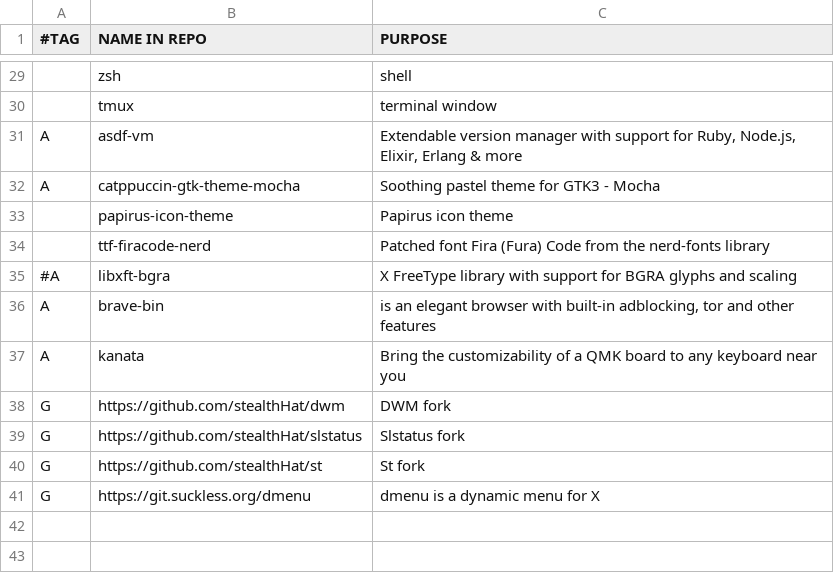
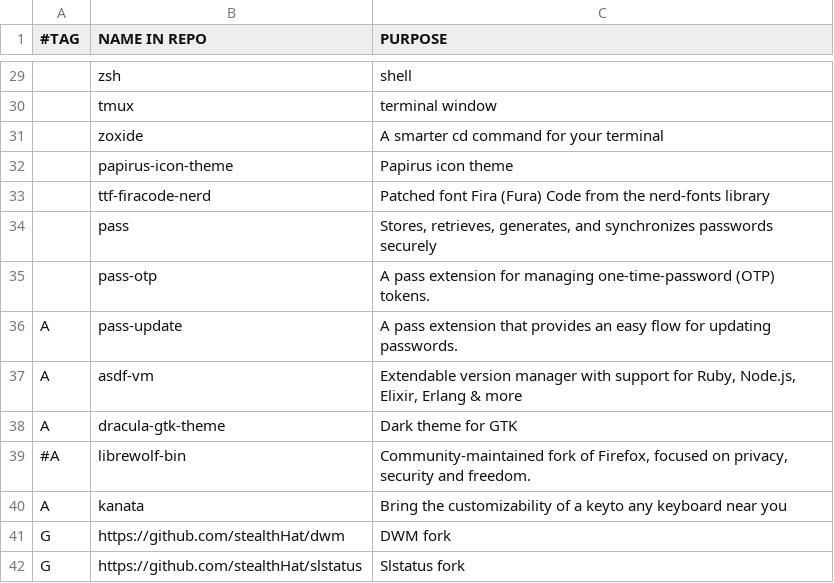
Before and after one commit to stealthHat/.dotfiles, a CSV file: install/packages/core.csv, drawn as a sheet; only a part is shown, gaps mark what is left out; the shorter side is filled out with more unchanged rows.

```diff
--- a/install/packages/core.csv
+++ b/install/packages/core.csv
@@ -30,9 +30,12 @@
  ,tmux,"terminal window"
-A,asdf-vm,"Extendable version manager with support for Ruby, Node.js, Elixir, Erlang & more"
-A,catppuccin-gtk-theme-mocha,"Soothing pastel theme for GTK3 - Mocha"
+ ,zoxide,"A smarter cd command for your terminal"
  ,papirus-icon-theme,"Papirus icon theme"
  ,ttf-firacode-nerd,"Patched font Fira (Fura) Code from the nerd-fonts library"
-#A,libxft-bgra,"X FreeType library with support for BGRA glyphs and scaling"
-A,brave-bin,"is an elegant browser with built-in adblocking, tor and other features"
-A,kanata,"Bring the customizability of a QMK board to any keyboard near you"
+ ,pass,"Stores, retrieves, generates, and synchronizes passwords securely"
+ ,pass-otp,"A pass extension for managing one-time-password (OTP) tokens."
+A,pass-update,"A pass extension that provides an easy flow for updating passwords."
+A,asdf-vm,"Extendable version manager with support for Ruby, Node.js, Elixir, Erlang & more"
+A,dracula-gtk-theme,"Dark theme for GTK"
+#A,librewolf-bin,"Community-maintained fork of Firefox, focused on privacy, security and freedom."
+A,kanata,"Bring the customizability of a keyto any keyboard near you"
 G,https://github.com/stealthHat/dwm, "DWM fork"
```
Also changed, not shown: 6 other files.
